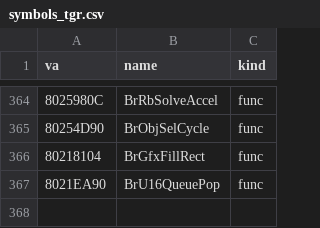
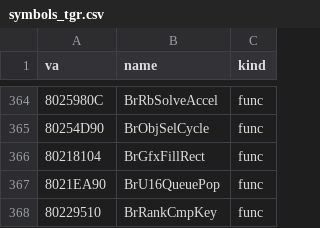
Before and after one commit to jeff-strutb/brally, a CSV file: n64/config/symbols_tgr.csv, drawn as a sheet; only a part is shown, gaps mark what is left out.

Commit message:
n64: BrRankCmpKey byte-exact (racing/rank.c) -- the ranking sort's float-key comparator, the PC twin's two compares

```diff
--- a/n64/config/symbols_tgr.csv
+++ b/n64/config/symbols_tgr.csv
@@ -367 +367,2 @@ va,name,kind
 8021EA90,BrU16QueuePop,func
+80229510,BrRankCmpKey,func
```
Also changed, not shown: 3 other files.
